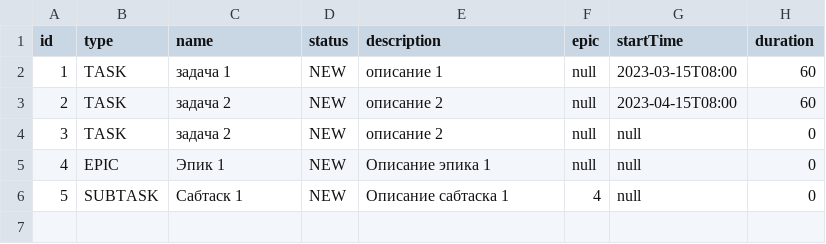
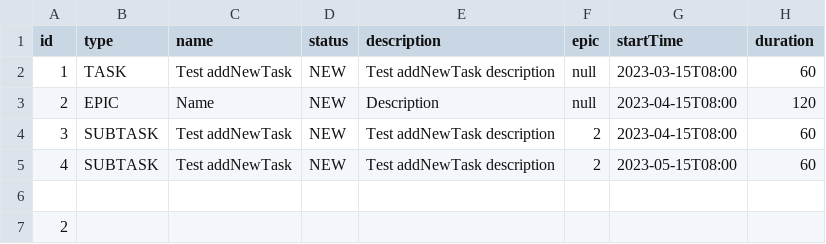
Before and after one commit to JackobTheLion/Kanban, a CSV file: resources/backup.csv, drawn as a sheet.

```diff
--- a/resources/backup.csv
+++ b/resources/backup.csv
@@ -1,6 +1,7 @@
 id,type,name,status,description,epic,startTime,duration
-1,TASK,задача 1,NEW,описание 1,null,2023-03-15T08:00,60
-2,TASK,задача 2,NEW,описание 2,null,2023-04-15T08:00,60
-3,TASK,задача 2,NEW,описание 2,null,null,0
-4,EPIC,Эпик 1,NEW,Описание эпика 1,null,null,0
-5,SUBTASK,Сабтаск 1,NEW,Описание сабтаска 1,4,null,0
+1,TASK,Test addNewTask,NEW,Test addNewTask description,null,2023-03-15T08:00,60
+2,EPIC,Name,NEW,Description,null,2023-04-15T08:00,120
+3,SUBTASK,Test addNewTask,NEW,Test addNewTask description,2,2023-04-15T08:00,60
+4,SUBTASK,Test addNewTask,NEW,Test addNewTask description,2,2023-05-15T08:00,60
+
+2
```
Also changed, not shown: 11 other files.
